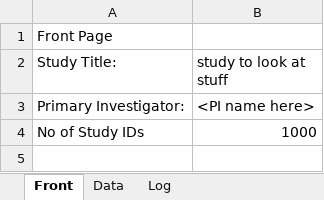
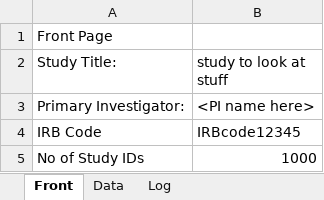
Before and after one commit to olinickalls/Batch-DICOM-Anonymiser, an Excel workbook: test_file.xlsx, sheet Front, drawn as a sheet; values as stored, in another font and other column widths than the file's, no borders; the diff names each change by its address in the sheet, - before the commit and + after, or states it on an @@ line.

```diff
--- a/test_file.xlsx (sheet Front)
+++ b/test_file.xlsx (sheet Front)
+row 4: IRB Code | IRBcode12345
```
Also changed, not shown: sheet Data, 7 other files.
